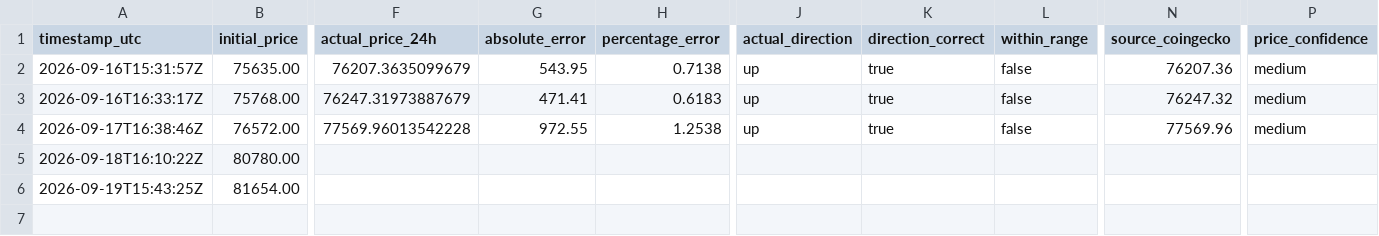
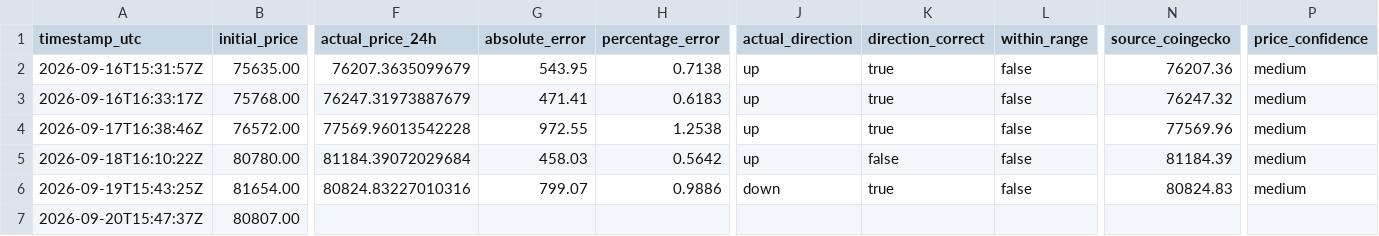
Before and after one commit to artur-fedosiuk/btc-prediction-timesfm, a CSV file: data/bitcoin_predictions.csv, drawn as a sheet; only a part is shown, gaps mark what is left out; rows hold the shown columns only; the diff names each change by its address in the sheet, - before the commit and + after, or states it on an @@ line.

```diff
--- a/data/bitcoin_predictions.csv
+++ b/data/bitcoin_predictions.csv
-F5 (actual_price_24h): (empty)
+F5 (actual_price_24h): 81184.39072029684
-G5 (absolute_error): (empty)
+G5 (absolute_error): 458.03
-H5 (percentage_error): (empty)
+H5 (percentage_error): 0.5642
-J5 (actual_direction): (empty)
+J5 (actual_direction): up
-K5 (direction_correct): (empty)
+K5 (direction_correct): false
-L5:L6 (within_range): (empty)
+L5:L6 (within_range): false
-N5 (source_coingecko): (empty)
+N5 (source_coingecko): 81184.39
-P5:P6 (price_confidence): (empty)
+P5:P6 (price_confidence): medium
-F6 (actual_price_24h): (empty)
+F6 (actual_price_24h): 80824.83227010316
-G6 (absolute_error): (empty)
+G6 (absolute_error): 799.07
-H6 (percentage_error): (empty)
+H6 (percentage_error): 0.9886
-J6 (actual_direction): (empty)
+J6 (actual_direction): down
-K6 (direction_correct): (empty)
+K6 (direction_correct): true
-N6 (source_coingecko): (empty)
+N6 (source_coingecko): 80824.83
+row 7: 2026-09-20T15:47:37Z | 80807.00
```
Also changed, not shown: 1 other file.
